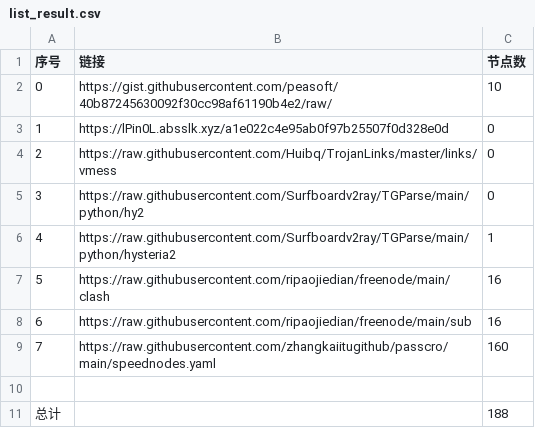
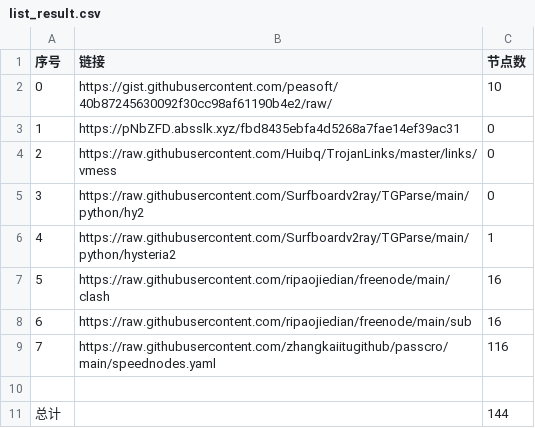
Before and after one commit to hahahahalipoterr/NoMoreWalls, a CSV file: list_result.csv, drawn as a sheet.

```diff
--- a/list_result.csv
+++ b/list_result.csv
@@ -2,3 +2,3 @@
 0,https://gist.githubusercontent.com/peasoft/40b87245630092f30cc98af61190b4e2/raw/,10
-1,https://lPin0L.absslk.xyz/a1e022c4e95ab0f97b25507f0d328e0d,0
+1,https://pNbZFD.absslk.xyz/fbd8435ebfa4d5268a7fae14ef39ac31,0
 2,https://raw.githubusercontent.com/Huibq/TrojanLinks/master/links/vmess,0
@@ -8,4 +8,4 @@
 6,https://raw.githubusercontent.com/ripaojiedian/freenode/main/sub,16
-7,https://raw.githubusercontent.com/zhangkaiitugithub/passcro/main/speednodes.yaml,160
+7,https://raw.githubusercontent.com/zhangkaiitugithub/passcro/main/speednodes.yaml,116
 
-总计,,188
+总计,,144
```
Also changed, not shown: 25 other files.
